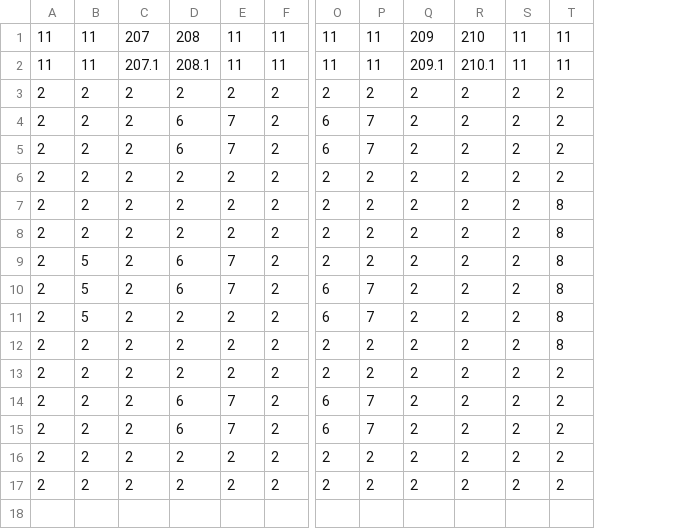
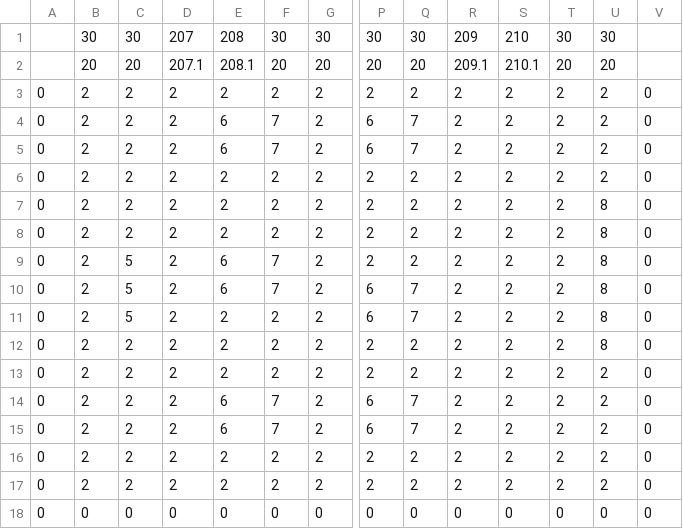
Before and after one commit to pura55/Joker, a CSV file: J/project/data/maps/Stage202.csv, drawn as a sheet; only a part is shown, gaps mark what is left out; removed rows and columns are numbered as before the commit, all else as after; rows hold the shown columns only; the diff names each change by its address in the sheet, - before the commit and + after, or states it on an @@ line.

```diff
--- a/J/project/data/maps/Stage202.csv
+++ b/J/project/data/maps/Stage202.csv
+column A, rows 3-17: all 0
+column V, rows 3-17: all 0
-row 1: 11 | 11 | 207 | 208 | 11 | 11 | 11 | 11 | 209 | 210 | 11 | 11
-row 2: 11 | 11 | 207.1 | 208.1 | 11 | 11 | 11 | 11 | 209.1 | 210.1 | 11 | 11
+row 1:  | 30 | 30 | 207 | 208 | 30 | 30 | 30 | 30 | 209 | 210 | 30 | 30
+row 2:  | 20 | 20 | 207.1 | 208.1 | 20 | 20 | 20 | 20 | 209.1 | 210.1 | 20 | 20
+row 18: 0 | 0 | 0 | 0 | 0 | 0 | 0 | 0 | 0 | 0 | 0 | 0 | 0 | 0
```
Also changed, not shown: J/project/data/maps/Stage01.csv, J/project/data/maps/Stage03.csv, 11 other files.
